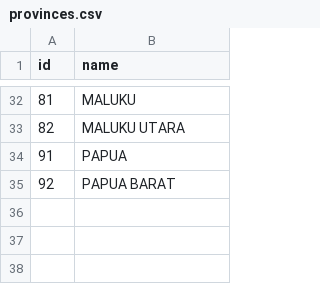
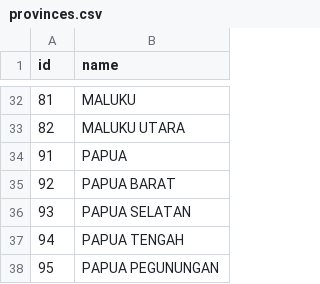
Before and after one commit to harrymahardhika/indonesian-regions, a CSV file: data/provinces.csv, drawn as a sheet; only a part is shown, gaps mark what is left out; the diff names each change by its address in the sheet, - before the commit and + after, or states it on an @@ line.

```diff
--- a/data/provinces.csv
+++ b/data/provinces.csv
+row 36: 93 | PAPUA SELATAN
+row 37: 94 | PAPUA TENGAH
+row 38: 95 | PAPUA PEGUNUNGAN
```
Also changed, not shown: data/cities.csv, data/districts.csv, 42 other files.
